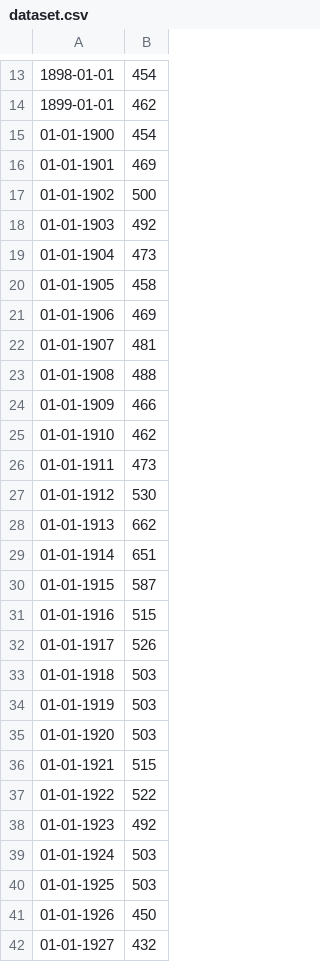
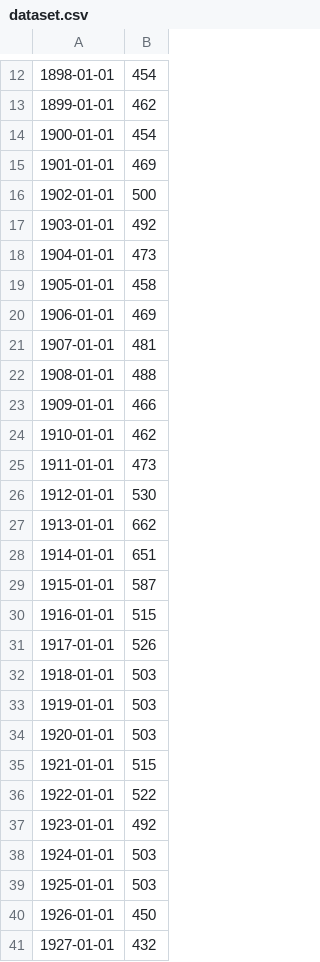
Before and after one commit to meghasahu/watergovernance, a CSV file: dataset.csv, drawn as a sheet; only a part is shown, gaps mark what is left out; the diff covers the shown part only.

Commit message:
added clean dataset

```diff
--- a/dataset.csv
+++ b/dataset.csv
@@ -14,29 +13,29 @@
 1899-01-01,462
-01-01-1900,454
-01-01-1901,469
-01-01-1902,500
-01-01-1903,492
-01-01-1904,473
-01-01-1905,458
-01-01-1906,469
-01-01-1907,481
-01-01-1908,488
-01-01-1909,466
-01-01-1910,462
-01-01-1911,473
-01-01-1912,530
-01-01-1913,662
-01-01-1914,651
-01-01-1915,587
-01-01-1916,515
-01-01-1917,526
-01-01-1918,503
-01-01-1919,503
-01-01-1920,503
-01-01-1921,515
-01-01-1922,522
-01-01-1923,492
-01-01-1924,503
-01-01-1925,503
-01-01-1926,450
-01-01-1927,432
+1900-01-01,454
+1901-01-01,469
+1902-01-01,500
+1903-01-01,492
+1904-01-01,473
+1905-01-01,458
+1906-01-01,469
+1907-01-01,481
+1908-01-01,488
+1909-01-01,466
+1910-01-01,462
+1911-01-01,473
+1912-01-01,530
+1913-01-01,662
+1914-01-01,651
+1915-01-01,587
+1916-01-01,515
+1917-01-01,526
+1918-01-01,503
+1919-01-01,503
+1920-01-01,503
+1921-01-01,515
+1922-01-01,522
+1923-01-01,492
+1924-01-01,503
+1925-01-01,503
+1926-01-01,450
+1927-01-01,432
```
Also changed, not shown: 11 removed rows and 16 edited cells elsewhere in this file, 11 other files.
